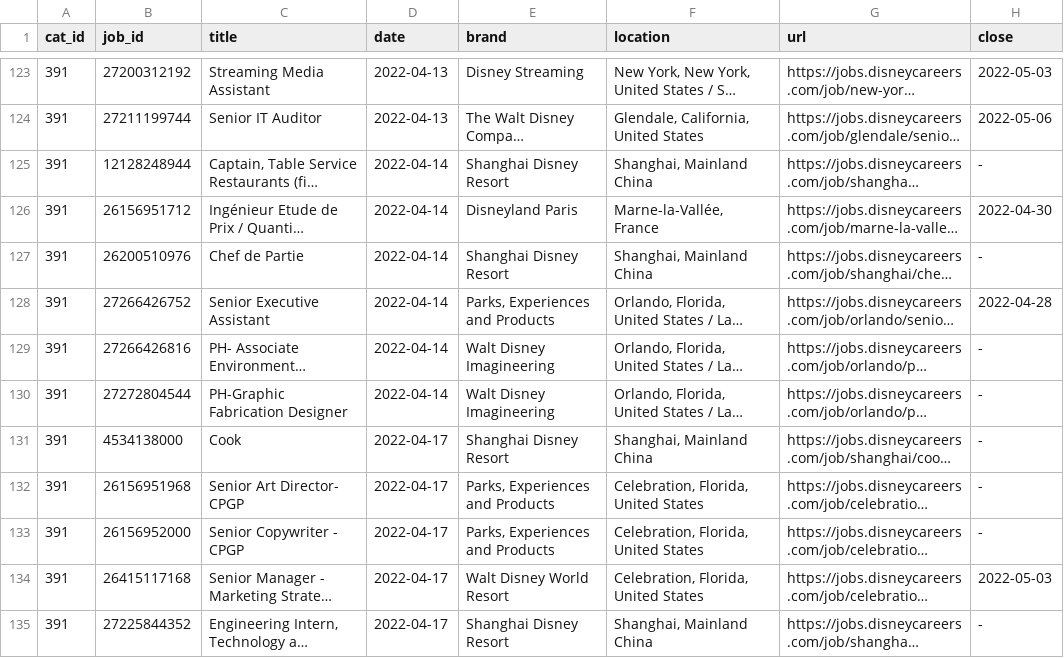
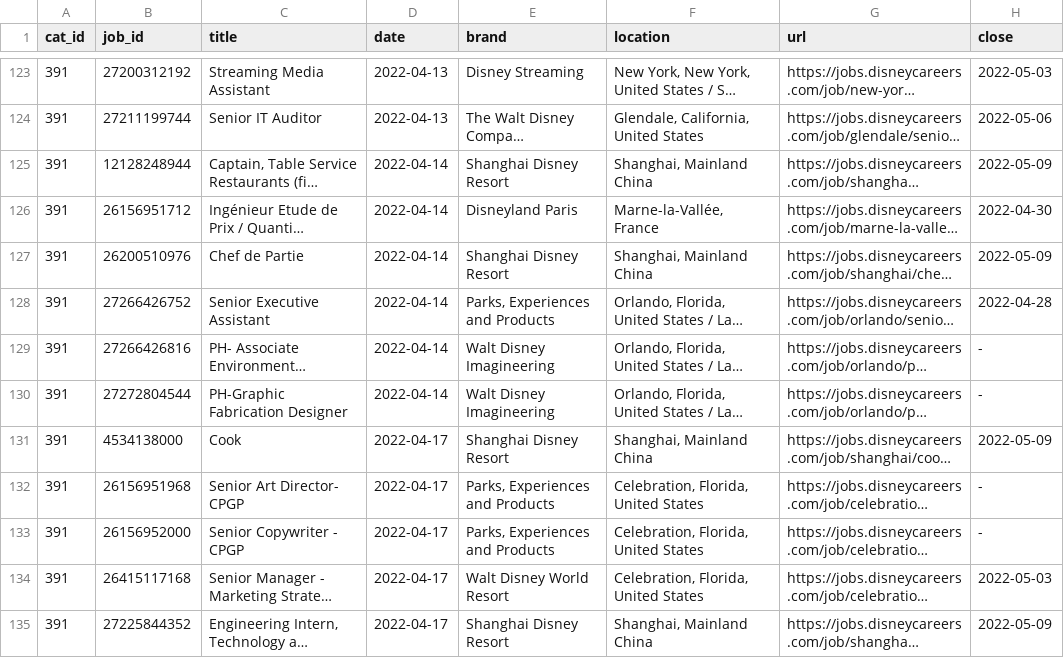
Before and after one commit to dpasse/monte, a CSV file: data/disney/jobs.csv, drawn as a sheet; only a part is shown, gaps mark what is left out; long unchanged cells end in …; the diff covers the shown part only; the diff names each change by its address in the sheet, - before the commit and + after, or states it on an @@ line.

```diff
--- a/data/disney/jobs.csv
+++ b/data/disney/jobs.csv
-H125 (close): -
+H125 (close): 2022-05-09
-H127 (close): -
+H127 (close): 2022-05-09
-H131 (close): -
+H131 (close): 2022-05-09
-H135 (close): -
+H135 (close): 2022-05-09
```
Also changed, not shown: 7 added rows and 25 edited cells elsewhere in this file, data/disney/imagineering_jobs.csv, 8 other files.
